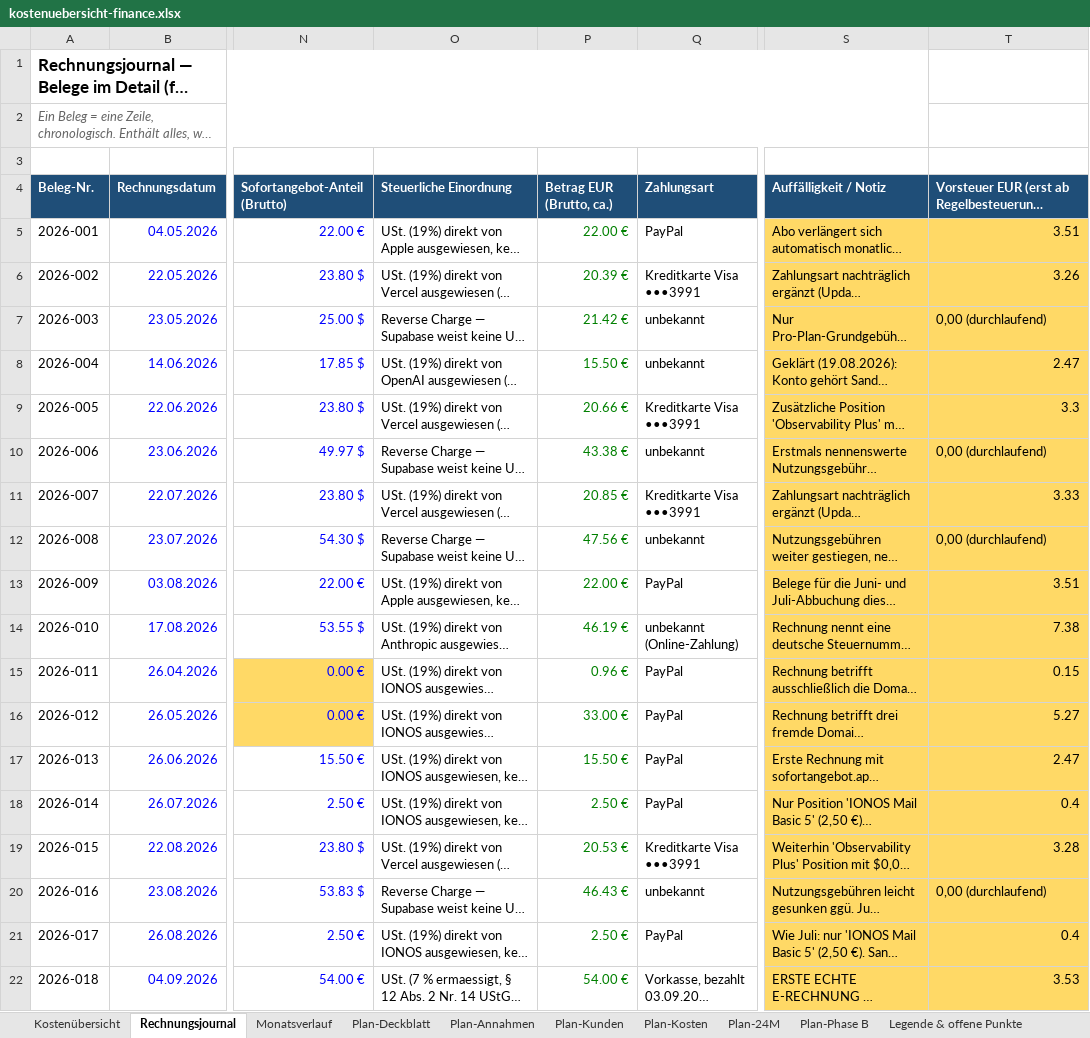
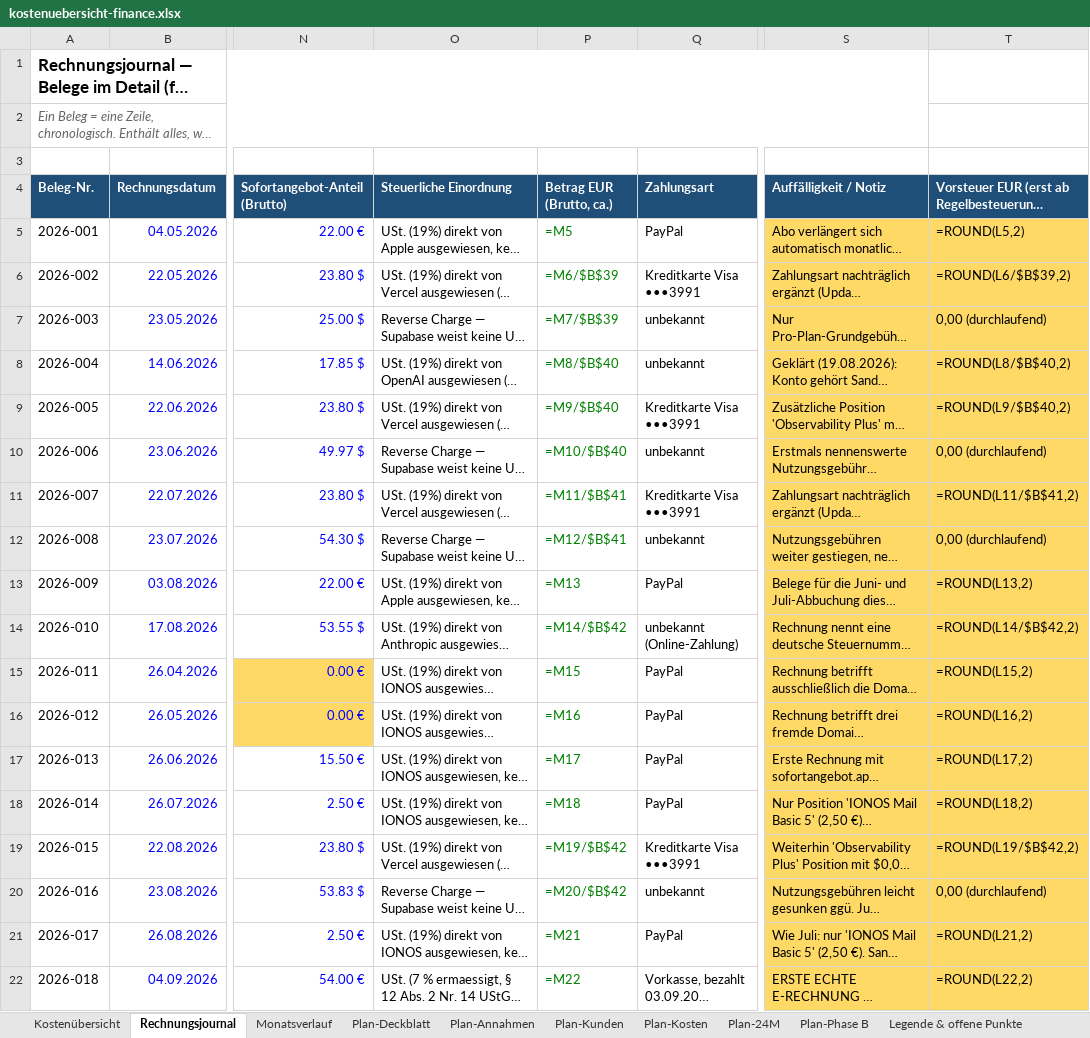
Before and after one commit to einfachanfrage/sofortangebot, an Excel workbook: docs/kostenuebersicht-finance.xlsx, sheet Rechnungsjournal, drawn as a sheet; only a part is shown, gaps mark what is left out; long unchanged cells end in …; values as stored, in another font and other column widths than the file's, no borders; formulas without a stored value are shown as written; the diff covers the shown part only; the diff names each change by its address in the sheet, - before the commit and + after, or states it on an @@ line.

```diff
--- a/docs/kostenuebersicht-finance.xlsx (sheet Rechnungsjournal)
+++ b/docs/kostenuebersicht-finance.xlsx (sheet Rechnungsjournal)
-P5 (Betrag EUR (Brutto, ca.)): 22.00 €
+P5 (Betrag EUR (Brutto, ca.)): =M5
-T5: 3.51
+T5: =ROUND(L5,2)
-P6 (Betrag EUR (Brutto, ca.)): 20.39 €
+P6 (Betrag EUR (Brutto, ca.)): =M6/$B$39
-T6: 3.26
+T6: =ROUND(L6/$B$39,2)
-P7 (Betrag EUR (Brutto, ca.)): 21.42 €
+P7 (Betrag EUR (Brutto, ca.)): =M7/$B$39
-P8 (Betrag EUR (Brutto, ca.)): 15.50 €
+P8 (Betrag EUR (Brutto, ca.)): =M8/$B$40
-T8: 2.47
+T8: =ROUND(L8/$B$40,2)
-P9 (Betrag EUR (Brutto, ca.)): 20.66 €
+P9 (Betrag EUR (Brutto, ca.)): =M9/$B$40
-T9: 3.3
+T9: =ROUND(L9/$B$40,2)
-P10 (Betrag EUR (Brutto, ca.)): 43.38 €
+P10 (Betrag EUR (Brutto, ca.)): =M10/$B$40
-P11 (Betrag EUR (Brutto, ca.)): 20.85 €
+P11 (Betrag EUR (Brutto, ca.)): =M11/$B$41
-T11: 3.33
+T11: =ROUND(L11/$B$41,2)
-P12 (Betrag EUR (Brutto, ca.)): 47.56 €
+P12 (Betrag EUR (Brutto, ca.)): =M12/$B$41
-P13 (Betrag EUR (Brutto, ca.)): 22.00 €
+P13 (Betrag EUR (Brutto, ca.)): =M13
-T13: 3.51
+T13: =ROUND(L13,2)
-P14 (Betrag EUR (Brutto, ca.)): 46.19 €
+P14 (Betrag EUR (Brutto, ca.)): =M14/$B$42
-T14: 7.38
+T14: =ROUND(L14/$B$42,2)
-P15 (Betrag EUR (Brutto, ca.)): 0.96 €
+P15 (Betrag EUR (Brutto, ca.)): =M15
-T15: 0.15
+T15: =ROUND(L15,2)
-P16 (Betrag EUR (Brutto, ca.)): 33.00 €
+P16 (Betrag EUR (Brutto, ca.)): =M16
-T16: 5.27
+T16: =ROUND(L16,2)
-P17 (Betrag EUR (Brutto, ca.)): 15.50 €
+P17 (Betrag EUR (Brutto, ca.)): =M17
-T17: 2.47
+T17: =ROUND(L17,2)
-P18 (Betrag EUR (Brutto, ca.)): 2.50 €
+P18 (Betrag EUR (Brutto, ca.)): =M18
-T18: 0.4
+T18: =ROUND(L18,2)
-P19 (Betrag EUR (Brutto, ca.)): 20.53 €
+P19 (Betrag EUR (Brutto, ca.)): =M19/$B$42
-T19: 3.28
+T19: =ROUND(L19/$B$42,2)
-P20 (Betrag EUR (Brutto, ca.)): 46.43 €
+P20 (Betrag EUR (Brutto, ca.)): =M20/$B$42
-P21 (Betrag EUR (Brutto, ca.)): 2.50 €
+P21 (Betrag EUR (Brutto, ca.)): =M21
-T21: 0.4
+T21: =ROUND(L21,2)
-P22 (Betrag EUR (Brutto, ca.)): 54.00 €
+P22 (Betrag EUR (Brutto, ca.)): =M22
-T22: 3.53
+T22: =ROUND(L22,2)
```
Also changed, not shown: 3 edited cells elsewhere in this sheet, sheet Plan-24M, sheet Plan-Kunden, sheet Plan-Phase B, sheet Plan-Kosten, sheet Plan-Deckblatt, sheet Monatsverlauf, 2 more sheets, 3 other files.
